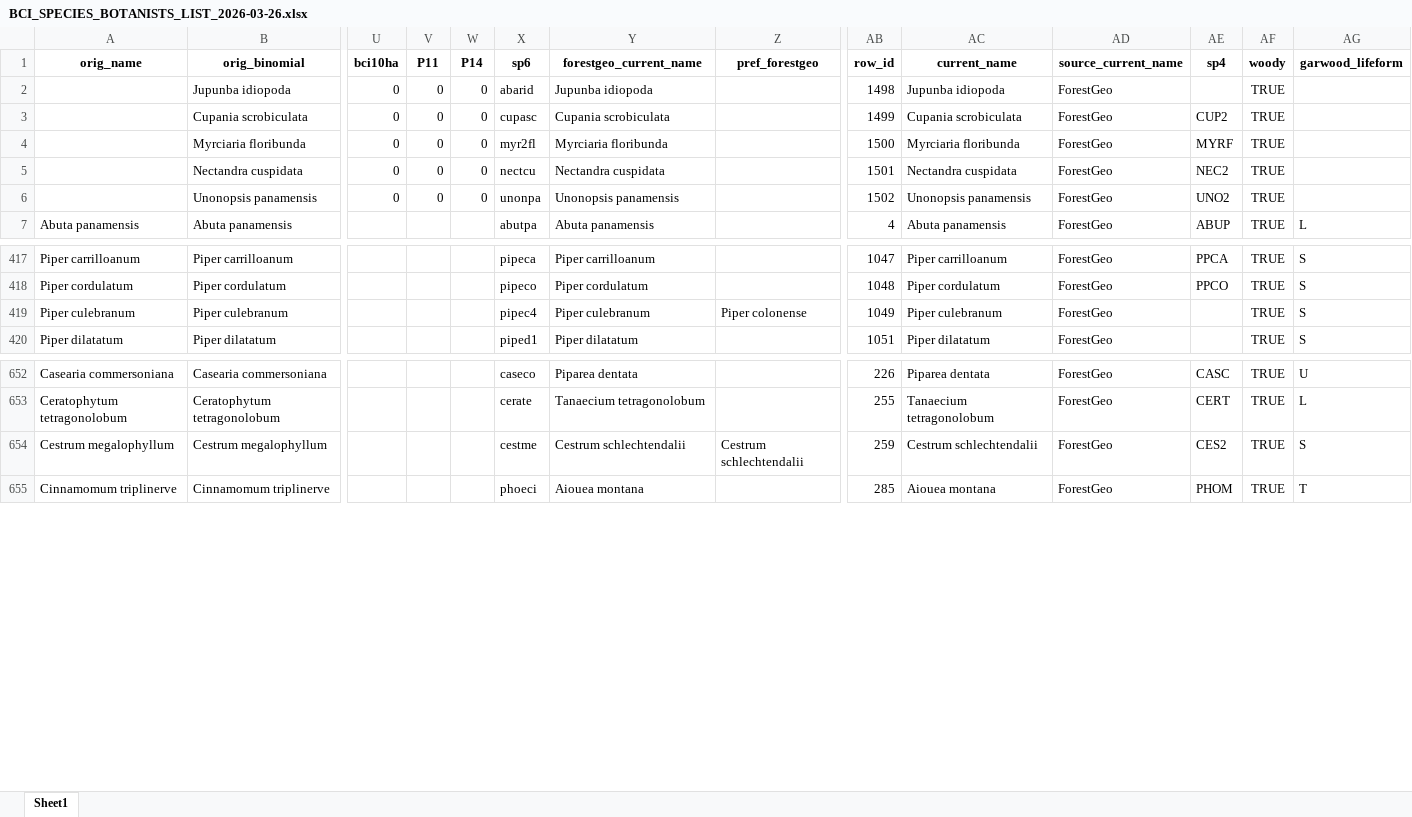
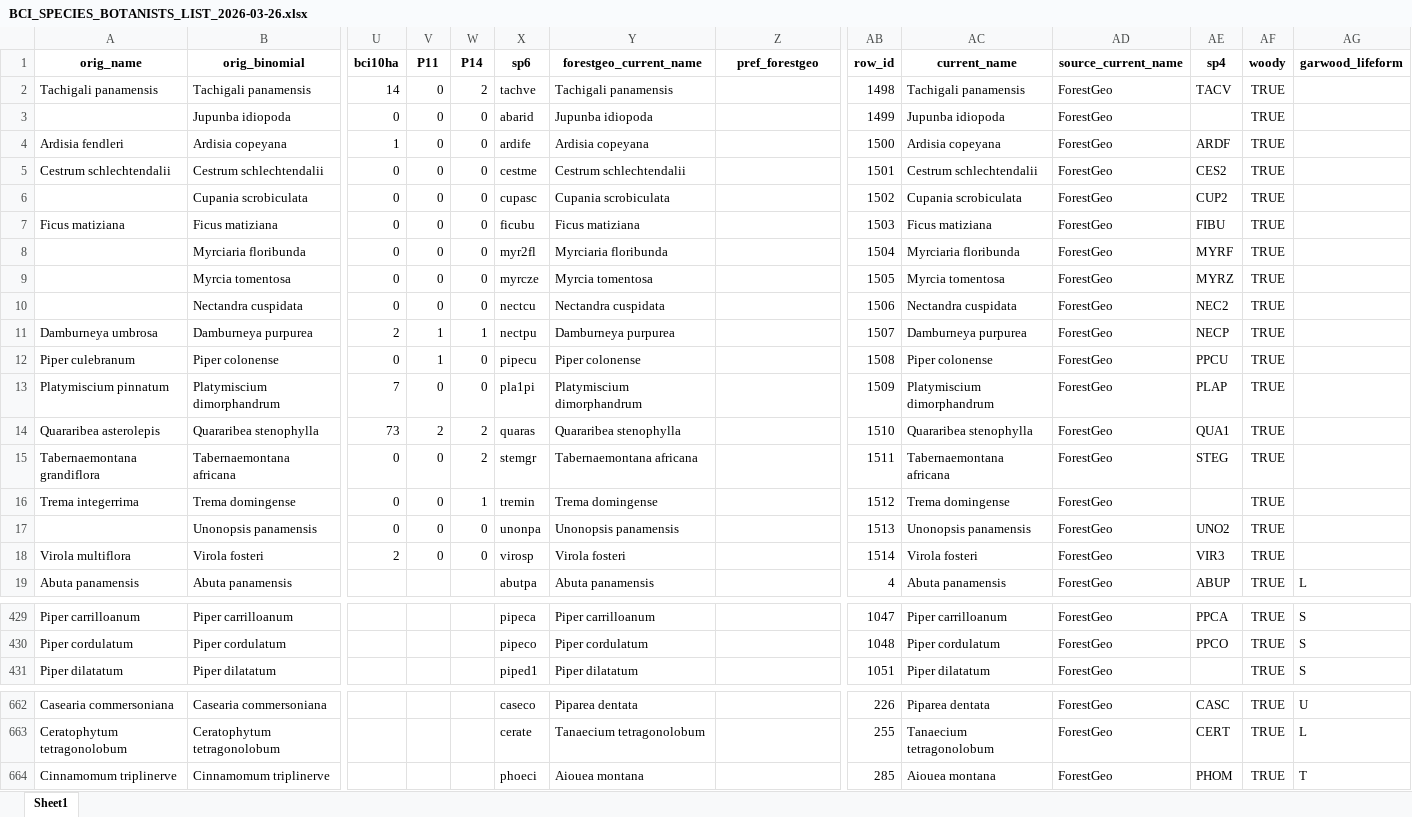
Before and after one commit to PanamaForestGEO/Panama_plant_species_lists, an Excel workbook: splists_out/Plantnet/BCI_SPECIES_BOTANISTS_LIST_2026-03-26.xlsx, sheet Sheet1, drawn as a sheet; only a part is shown, gaps mark what is left out; values as stored, in another font and other column widths than the file's, no borders; removed rows and columns are numbered as before the commit, all else as after; rows hold the shown columns only; the diff covers the shown part only; the diff names each change by its address in the sheet, - before the commit and + after, or states it on an @@ line.

```diff
--- a/splists_out/Plantnet/BCI_SPECIES_BOTANISTS_LIST_2026-03-26.xlsx (sheet Sheet1)
+++ b/splists_out/Plantnet/BCI_SPECIES_BOTANISTS_LIST_2026-03-26.xlsx (sheet Sheet1)
+row 2: Tachigali panamensis | Tachigali panamensis | 14 | 0 | 2 | tachve | Tachigali panamensis |  | 1498 | Tachigali panamensis | ForestGeo | TACV | TRUE
-AB3 (row_id): 1498
+AB3 (row_id): 1499
+row 4: Ardisia fendleri | Ardisia copeyana | 1 | 0 | 0 | ardife | Ardisia copeyana |  | 1500 | Ardisia copeyana | ForestGeo | ARDF | TRUE
+row 5: Cestrum schlechtendalii | Cestrum schlechtendalii | 0 | 0 | 0 | cestme | Cestrum schlechtendalii |  | 1501 | Cestrum schlechtendalii | ForestGeo | CES2 | TRUE
-AB6 (row_id): 1499
+AB6 (row_id): 1502
+row 7: Ficus matiziana | Ficus matiziana | 0 | 0 | 0 | ficubu | Ficus matiziana |  | 1503 | Ficus matiziana | ForestGeo | FIBU | TRUE
-AB8 (row_id): 1500
+AB8 (row_id): 1504
+row 9:  | Myrcia tomentosa | 0 | 0 | 0 | myrcze | Myrcia tomentosa |  | 1505 | Myrcia tomentosa | ForestGeo | MYRZ | TRUE
-AB10 (row_id): 1501
+AB10 (row_id): 1506
+row 11: Damburneya umbrosa | Damburneya purpurea | 2 | 1 | 1 | nectpu | Damburneya purpurea |  | 1507 | Damburneya purpurea | ForestGeo | NECP | TRUE
+row 12: Piper culebranum | Piper colonense | 0 | 1 | 0 | pipecu | Piper colonense |  | 1508 | Piper colonense | ForestGeo | PPCU | TRUE
+row 13: Platymiscium pinnatum | Platymiscium dimorphandrum | 7 | 0 | 0 | pla1pi | Platymiscium dimorphandrum |  | 1509 | Platymiscium dimorphandrum | ForestGeo | PLAP | TRUE
+row 14: Quararibea asterolepis | Quararibea stenophylla | 73 | 2 | 2 | quaras | Quararibea stenophylla |  | 1510 | Quararibea stenophylla | ForestGeo | QUA1 | TRUE
+row 15: Tabernaemontana grandiflora | Tabernaemontana africana | 0 | 0 | 2 | stemgr | Tabernaemontana africana |  | 1511 | Tabernaemontana africana | ForestGeo | STEG | TRUE
+row 16: Trema integerrima | Trema domingense | 0 | 0 | 1 | tremin | Trema domingense |  | 1512 | Trema domingense | ForestGeo |  | TRUE
-AB17 (row_id): 1502
+AB17 (row_id): 1513
+row 18: Virola multiflora | Virola fosteri | 2 | 0 | 0 | virosp | Virola fosteri |  | 1514 | Virola fosteri | ForestGeo | VIR3 | TRUE
-row 419: Piper culebranum | Piper culebranum |  |  |  | pipec4 | Piper culebranum | Piper colonense | 1049 | Piper culebranum | ForestGeo |  | TRUE | S
-row 654: Cestrum megalophyllum | Cestrum megalophyllum |  |  |  | cestme | Cestrum schlechtendalii | Cestrum schlechtendalii | 259 | Cestrum schlechtendalii | ForestGeo | CES2 | TRUE | S
```
Also changed, not shown: 4 added rows, 6 removed rows and 12 edited cells elsewhere in this sheet, splists_out/needs_revision/BCI_SPECIES_POSSIBLY_WOODY_2026-03-26.xlsx, splists_out/needs_revision/Wright_not_CurrentPanamaWoody_2026-03-26.xlsx, 5 other files.
